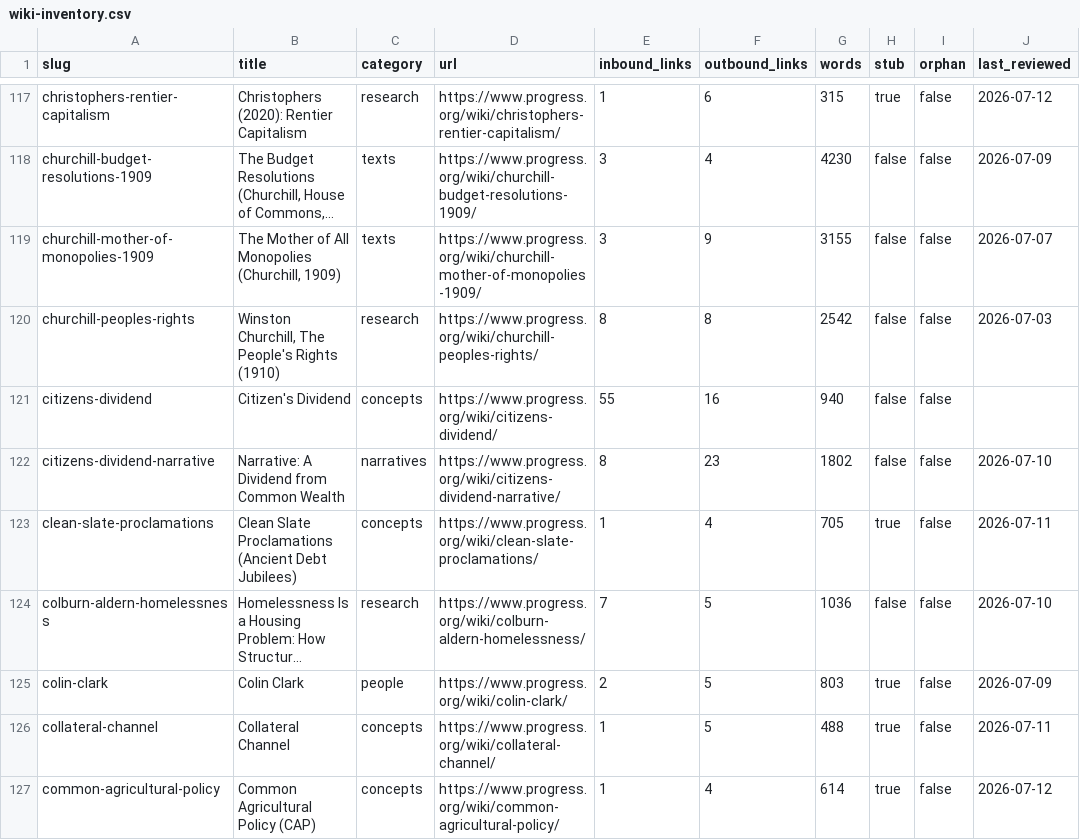
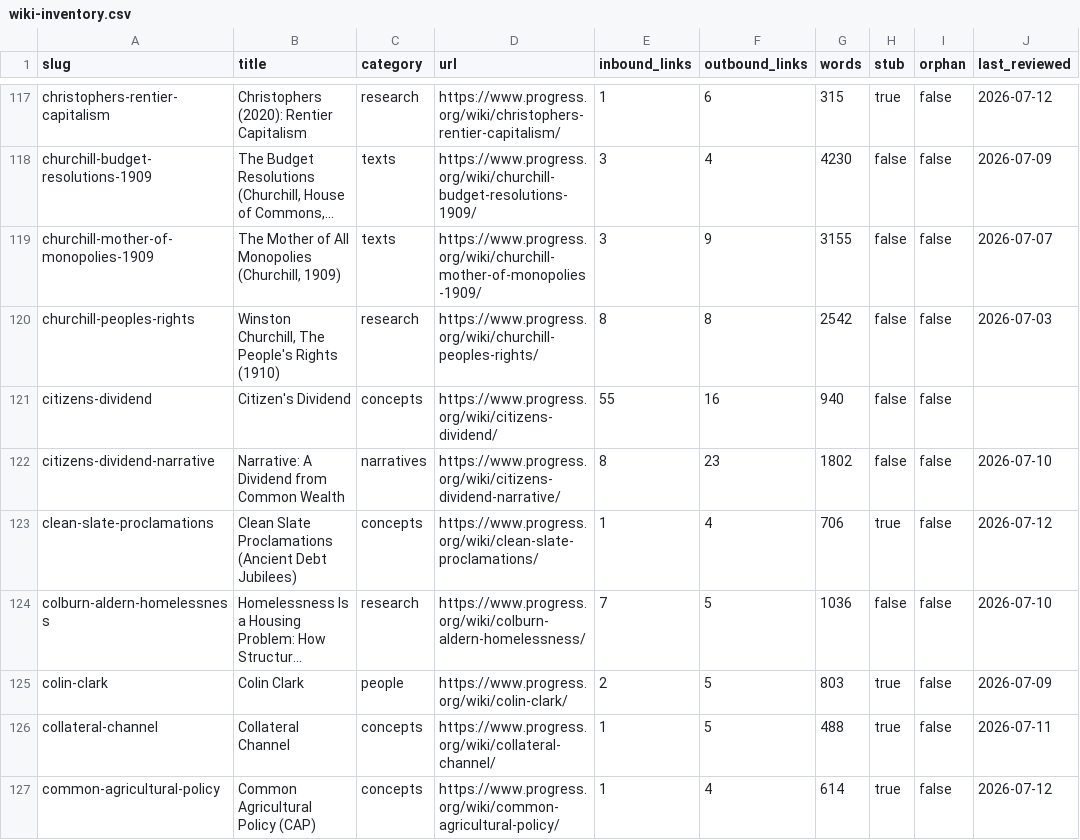
Before and after one commit to floydmari/georgism-wiki, a CSV file: sources/wiki-inventory.csv, drawn as a sheet; only a part is shown, gaps mark what is left out; long unchanged cells end in …; the diff names each change by its address in the sheet, - before the commit and + after, or states it on an @@ line.

```diff
--- a/sources/wiki-inventory.csv
+++ b/sources/wiki-inventory.csv
-G123 (words): 705
+G123 (words): 706
-J123 (last_reviewed): 2026-07-11
+J123 (last_reviewed): 2026-07-12
```
Also changed, not shown: 17 other files.
